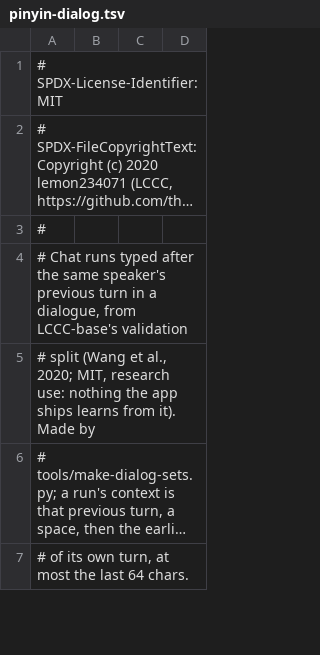
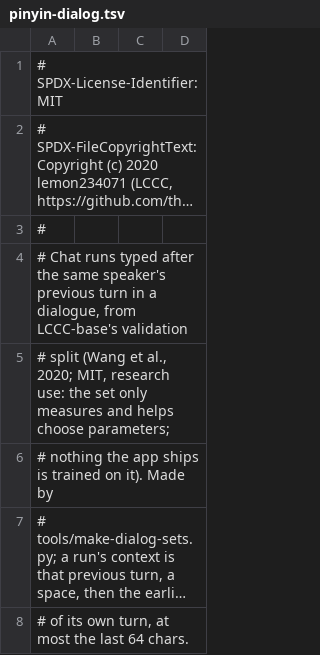
Before and after one commit to Sraw/youmo-ime, a TSV file: lib/ime-eval/data/pinyin-dialog.tsv, drawn as a sheet; only a part is shown; long unchanged cells end in …; the diff names each change by its address in the sheet, - before the commit and + after, or states it on an @@ line.

```diff
--- a/lib/ime-eval/data/pinyin-dialog.tsv
+++ b/lib/ime-eval/data/pinyin-dialog.tsv
-A5: …research use: nothing the app ships learns from it). Made by
+A5: …research use: the set only measures and helps choose parameters;
+row 6: # nothing the app ships is trained on it). Made by
```
Also changed, not shown: lib/ime-eval/data/pinyin-chat.tsv, lib/ime-eval/data/predict/chat.tsv, 3 other files.
